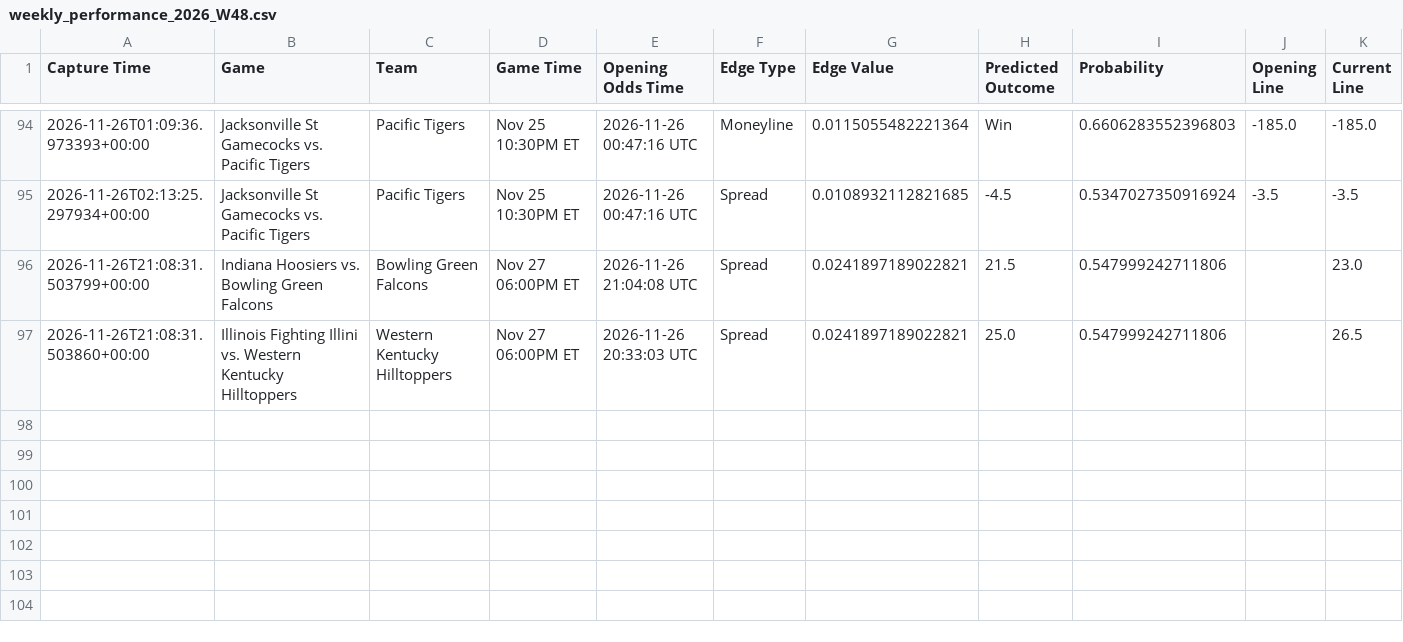
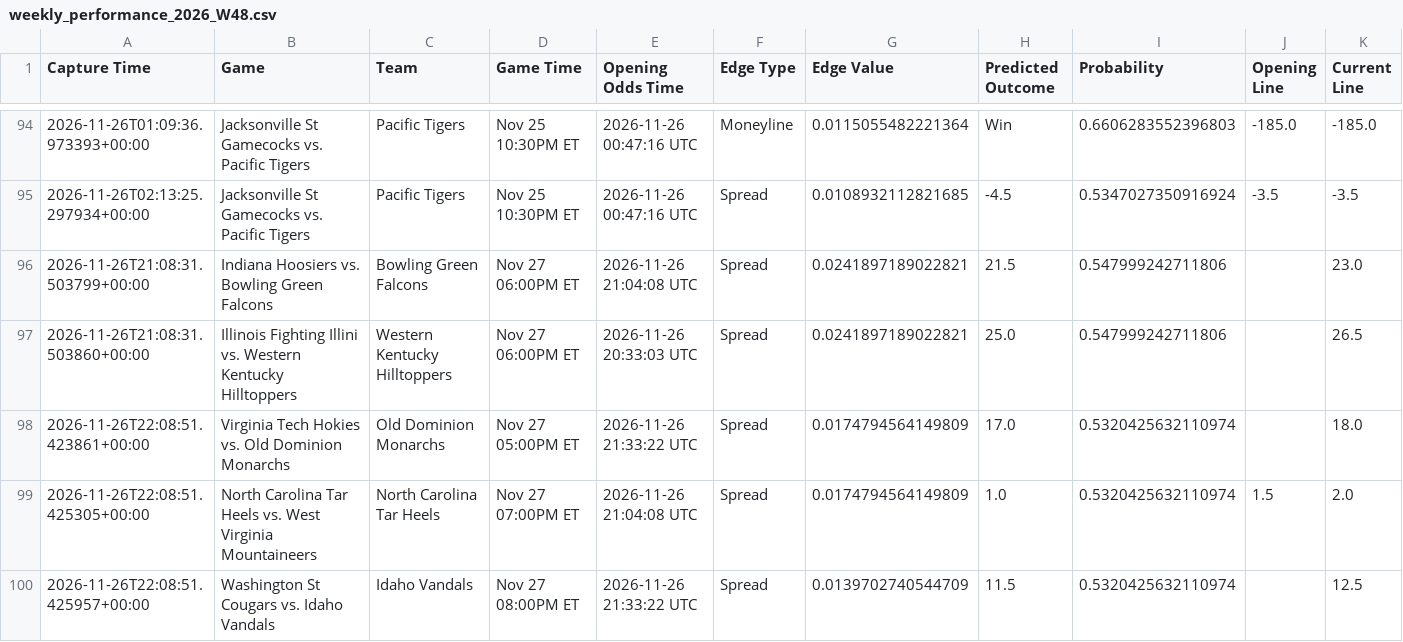
Before and after one commit to trashduty/kp_test, a CSV file: performance_tracking/weekly_performance_2026_W48.csv, drawn as a sheet; only a part is shown, gaps mark what is left out; rows hold the shown columns only; the diff names each change by its address in the sheet, - before the commit and + after, or states it on an @@ line.

```diff
--- a/performance_tracking/weekly_performance_2026_W48.csv
+++ b/performance_tracking/weekly_performance_2026_W48.csv
+row 98: 2026-11-26T22:08:51.423861+00:00 | Virginia Tech Hokies vs. Old Dominion Monarchs | Old Dominion Monarchs | Nov 27 05:00PM ET | 2026-11-26 21:33:22 UTC | Spread | 0.0174794564149809 | 17.0 | 0.5320425632110974 |  | 18.0
+row 99: 2026-11-26T22:08:51.425305+00:00 | North Carolina Tar Heels vs. West Virginia Mountaineers | North Carolina Tar Heels | Nov 27 07:00PM ET | 2026-11-26 21:04:08 UTC | Spread | 0.0174794564149809 | 1.0 | 0.5320425632110974 | 1.5 | 2.0
+row 100: 2026-11-26T22:08:51.425957+00:00 | Washington St Cougars vs. Idaho Vandals | Idaho Vandals | Nov 27 08:00PM ET | 2026-11-26 21:33:22 UTC | Spread | 0.0139702740544709 | 11.5 | 0.5320425632110974 |  | 12.5
```
Also changed, not shown: 1 other file.
